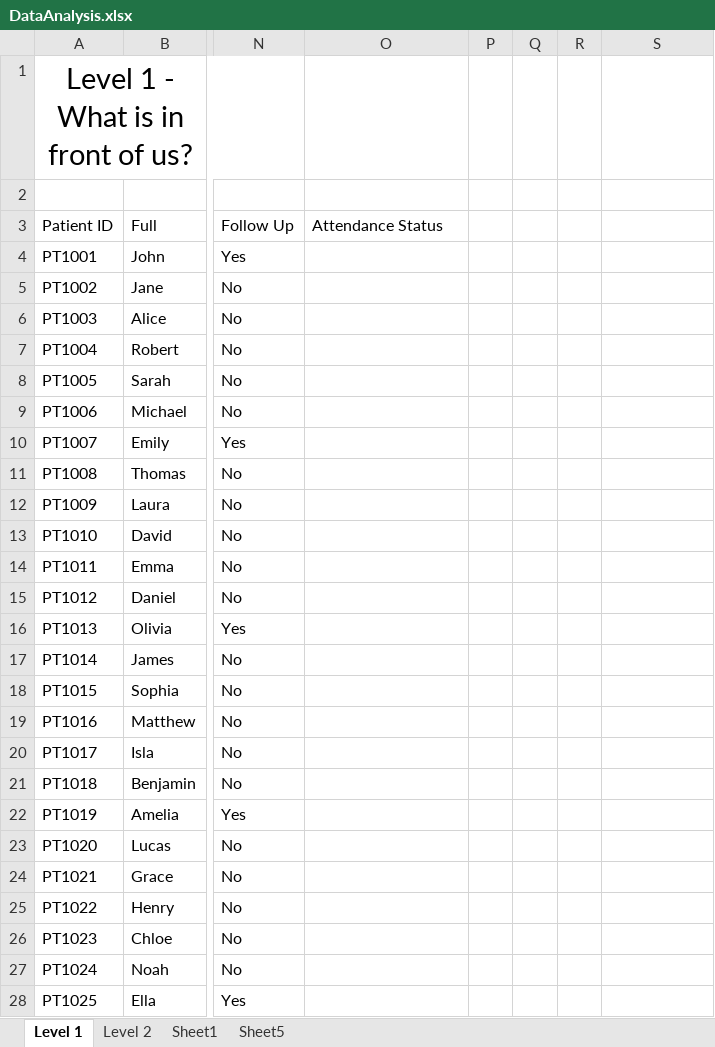
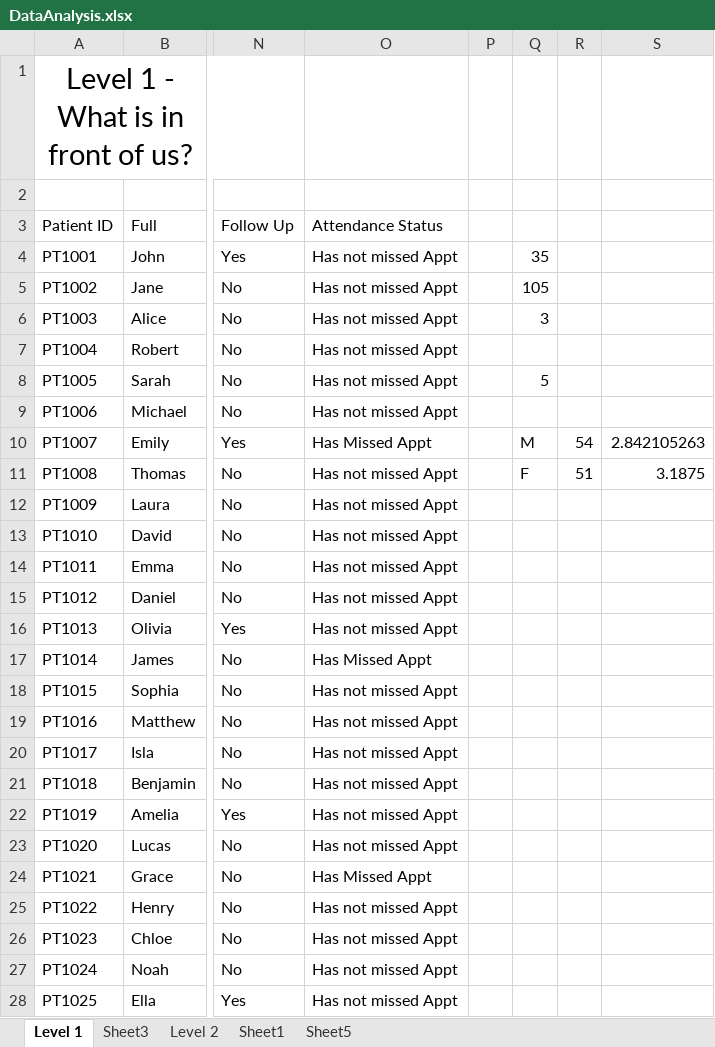
Before and after one commit to Scenario-Demonstration-Training/Scenario-Demonstration-Training, an Excel workbook: Session 2/Data Sources/DataAnalysis.xlsx, sheet Level 1, drawn as a sheet; only a part is shown, gaps mark what is left out; values as stored, in another font and other column widths than the file's, no borders; conditional formats and table styles not drawn; the diff covers the shown part only; the diff names each change by its address in the sheet, - before the commit and + after, or states it on an @@ line.

```diff
--- a/Session 2/Data Sources/DataAnalysis.xlsx (sheet Level 1)
+++ b/Session 2/Data Sources/DataAnalysis.xlsx (sheet Level 1)
+sheet tab: Sheet3
-O4:O9 (Attendance Status): (empty)
+O4:O9 (Attendance Status): Has not missed Appt
-Q4: (empty)
+Q4: 35
-Q5: (empty)
+Q5: 105
-Q6: (empty)
+Q6: 3
-Q8: (empty)
+Q8: 5
-O10 (Attendance Status): (empty)
+O10 (Attendance Status): Has Missed Appt
-Q10: (empty)
+Q10: M
-R10: (empty)
+R10: 54
-S10: (empty)
+S10: 2.842105263
-O11:O16 (Attendance Status): (empty)
+O11:O16 (Attendance Status): Has not missed Appt
-Q11: (empty)
+Q11: F
-R11: (empty)
+R11: 51
-S11: (empty)
+S11: 3.1875
-O17 (Attendance Status): (empty)
+O17 (Attendance Status): Has Missed Appt
-O18:O23 (Attendance Status): (empty)
+O18:O23 (Attendance Status): Has not missed Appt
-O24 (Attendance Status): (empty)
+O24 (Attendance Status): Has Missed Appt
-O25:O28 (Attendance Status): (empty)
+O25:O28 (Attendance Status): Has not missed Appt
```
Also changed, not shown: 10 edited cells elsewhere in this sheet, sheet Level 2, 1 other file.
